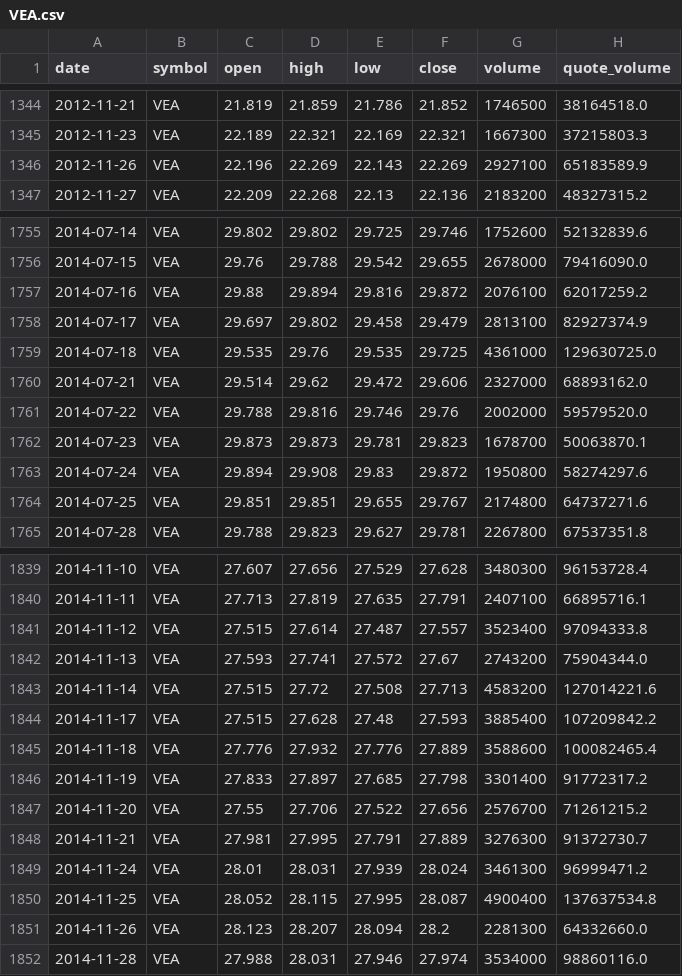
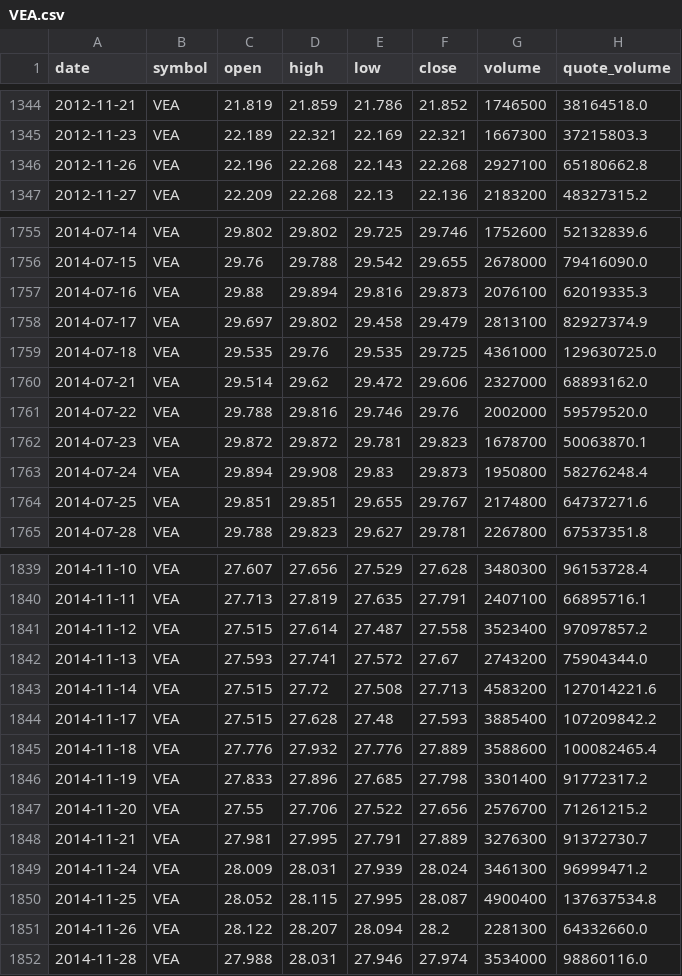
Before and after one commit to bsachart/finance-metrics-fetch, a CSV file: data/market/VEA.csv, drawn as a sheet; only a part is shown, gaps mark what is left out; the diff covers the shown part only.

```diff
--- a/data/market/VEA.csv
+++ b/data/market/VEA.csv
@@ -1345,3 +1345,3 @@ date,symbol,open,high,low,close,volume,quote_volume
 2012-11-23,VEA,22.189,22.321,22.169,22.321,1667300,37215803.3
-2012-11-26,VEA,22.196,22.269,22.143,22.269,2927100,65183589.9
+2012-11-26,VEA,22.196,22.268,22.143,22.268,2927100,65180662.8
 2012-11-27,VEA,22.209,22.268,22.13,22.136,2183200,48327315.2
@@ -1756,3 +1756,3 @@ date,symbol,open,high,low,close,volume,quote_volume
 2014-07-15,VEA,29.76,29.788,29.542,29.655,2678000,79416090.0
-2014-07-16,VEA,29.88,29.894,29.816,29.872,2076100,62017259.2
+2014-07-16,VEA,29.88,29.894,29.816,29.873,2076100,62019335.3
 2014-07-17,VEA,29.697,29.802,29.458,29.479,2813100,82927374.9
@@ -1761,4 +1761,4 @@ date,symbol,open,high,low,close,volume,quote_volume
 2014-07-22,VEA,29.788,29.816,29.746,29.76,2002000,59579520.0
-2014-07-23,VEA,29.873,29.873,29.781,29.823,1678700,50063870.1
-2014-07-24,VEA,29.894,29.908,29.83,29.872,1950800,58274297.6
+2014-07-23,VEA,29.872,29.872,29.781,29.823,1678700,50063870.1
+2014-07-24,VEA,29.894,29.908,29.83,29.873,1950800,58276248.4
 2014-07-25,VEA,29.851,29.851,29.655,29.767,2174800,64737271.6
@@ -1840,3 +1840,3 @@ date,symbol,open,high,low,close,volume,quote_volume
 2014-11-11,VEA,27.713,27.819,27.635,27.791,2407100,66895716.1
-2014-11-12,VEA,27.515,27.614,27.487,27.557,3523400,97094333.8
+2014-11-12,VEA,27.515,27.614,27.487,27.558,3523400,97097857.2
 2014-11-13,VEA,27.593,27.741,27.572,27.67,2743200,75904344.0
@@ -1845,8 +1845,8 @@ date,symbol,open,high,low,close,volume,quote_volume
 2014-11-18,VEA,27.776,27.932,27.776,27.889,3588600,100082465.4
-2014-11-19,VEA,27.833,27.897,27.685,27.798,3301400,91772317.2
+2014-11-19,VEA,27.833,27.896,27.685,27.798,3301400,91772317.2
 2014-11-20,VEA,27.55,27.706,27.522,27.656,2576700,71261215.2
 2014-11-21,VEA,27.981,27.995,27.791,27.889,3276300,91372730.7
-2014-11-24,VEA,28.01,28.031,27.939,28.024,3461300,96999471.2
+2014-11-24,VEA,28.009,28.031,27.939,28.024,3461300,96999471.2
 2014-11-25,VEA,28.052,28.115,27.995,28.087,4900400,137637534.8
-2014-11-26,VEA,28.123,28.207,28.094,28.2,2281300,64332660.0
+2014-11-26,VEA,28.122,28.207,28.094,28.2,2281300,64332660.0
 2014-11-28,VEA,27.988,28.031,27.946,27.974,3534000,98860116.0
```
Also changed, not shown: 92 edited cells elsewhere in this file, data/market/GOOGL.csv, data/market/MSFT.csv, 9 other files.
